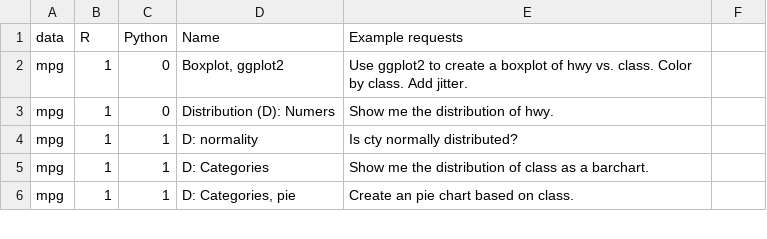
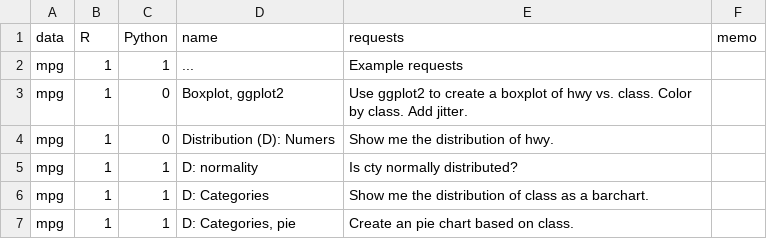
Before and after one commit to gexijin/RTutor, a CSV file: inst/app/www/demo_questions.csv, drawn as a sheet; only a part is shown; the diff names each change by its address in the sheet, - before the commit and + after, or states it on an @@ line.

Commit message:
Moved demo questions into a separate file

```diff
--- a/inst/app/www/demo_questions.csv
+++ b/inst/app/www/demo_questions.csv
-D1: Name
+D1: name
-E1: Example requests
+E1: requests
-F1: (empty)
+F1: memo
+row 2: mpg | 1 | 1 | ... | Example requests
```
Also changed, not shown: 2 other files.
